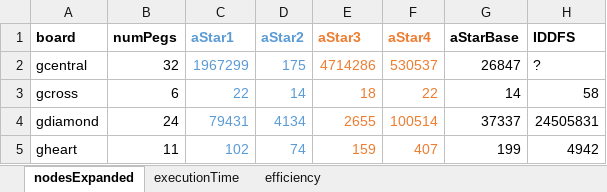
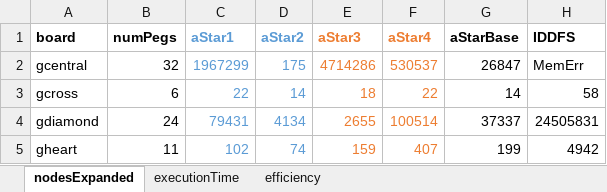
Before and after one commit to roukaour/peg-solitaire, an Excel workbook: perf.xlsx, sheet nodesExpanded, drawn as a sheet; only a part is shown; values as stored, in another font and other column widths than the file's, no borders; the diff names each change by its address in the sheet, - before the commit and + after, or states it on an @@ line.

```diff
--- a/perf.xlsx (sheet nodesExpanded)
+++ b/perf.xlsx (sheet nodesExpanded)
-H2 (IDDFS): ?
+H2 (IDDFS): MemErr
```
Also changed, not shown: sheet executionTime, sheet efficiency, 1 other file.
